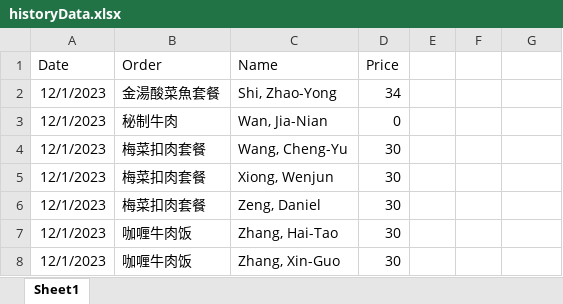
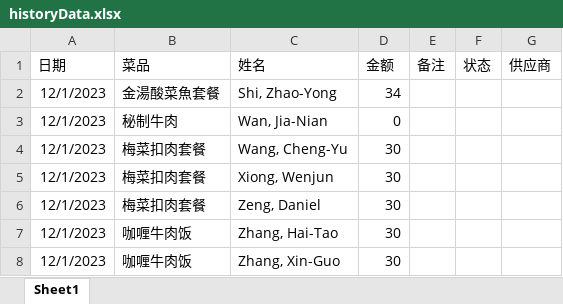
Before and after one commit to wcywcy1/lunchHp, an Excel workbook: docs/historyData.xlsx, sheet Sheet1, drawn as a sheet; only a part is shown; values as stored, in another font and other column widths than the file's, no borders; removed rows and columns are numbered as before the commit, all else as after; the diff names each change by its address in the sheet, - before the commit and + after, or states it on an @@ line.

```diff
--- a/docs/historyData.xlsx (sheet Sheet1)
+++ b/docs/historyData.xlsx (sheet Sheet1)
-row 1: Date | Order | Name | Price
+row 1: 日期 | 菜品 | 姓名 | 金额 | 备注 | 状态 | 供应商
```
Also changed, not shown: 9 other files.
